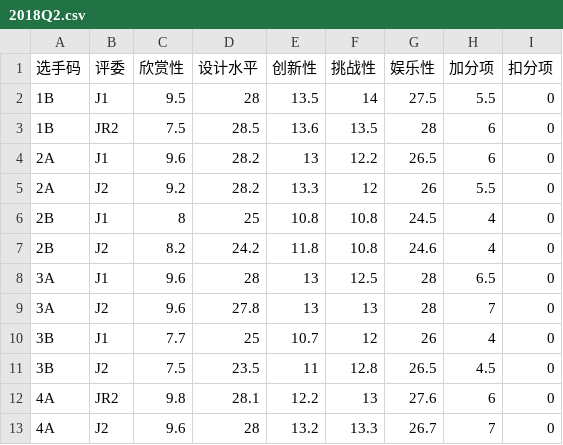
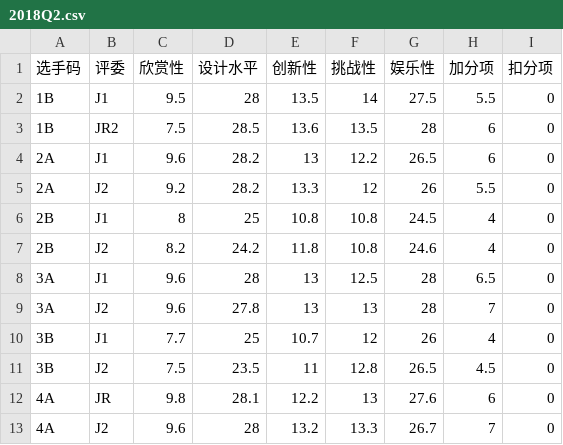
Before and after one commit to MarioForeverCommunity/MWCup-Site, a CSV file: public/data/rounds/2018Q2.csv, drawn as a sheet.

```diff
--- a/public/data/rounds/2018Q2.csv
+++ b/public/data/rounds/2018Q2.csv
@@ -11,3 +11,3 @@
 3B,J2,7.5,23.5,11,12.8,26.5,4.5,0
-4A,JR2,9.8,28.1,12.2,13,27.6,6,0
+4A,JR,9.8,28.1,12.2,13,27.6,6,0
 4A,J2,9.6,28,13.2,13.3,26.7,7,0
```
Also changed, not shown: 3 other files.
